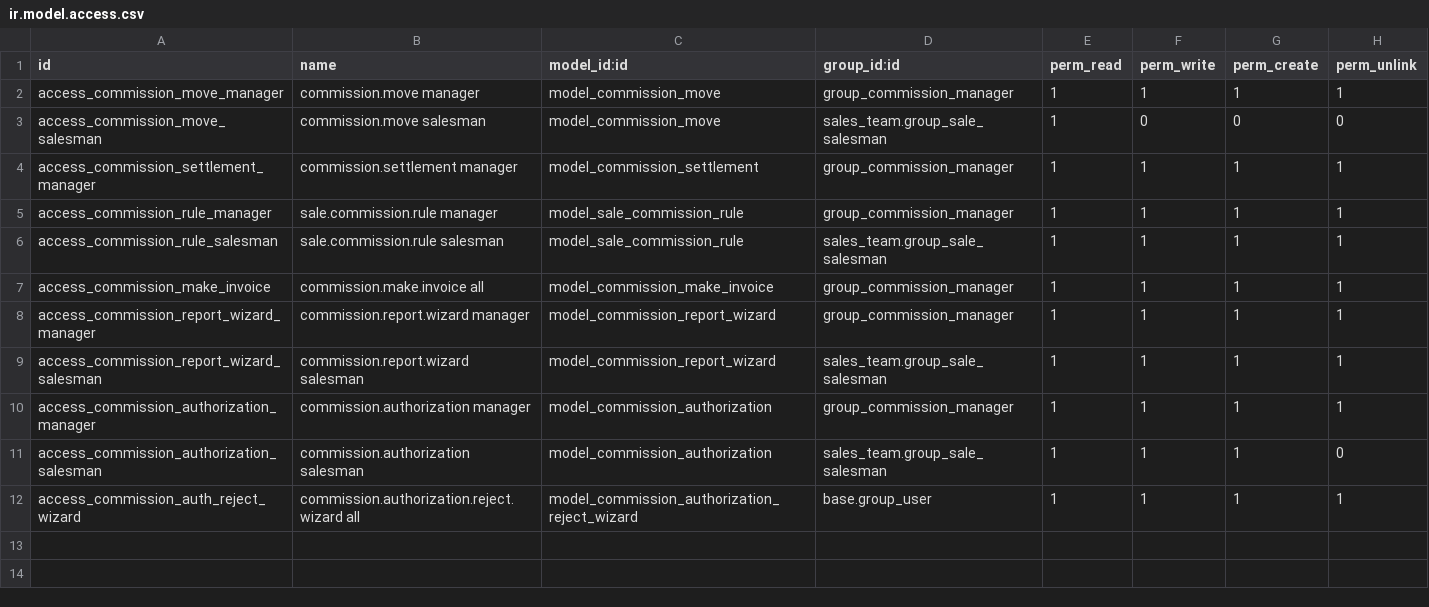
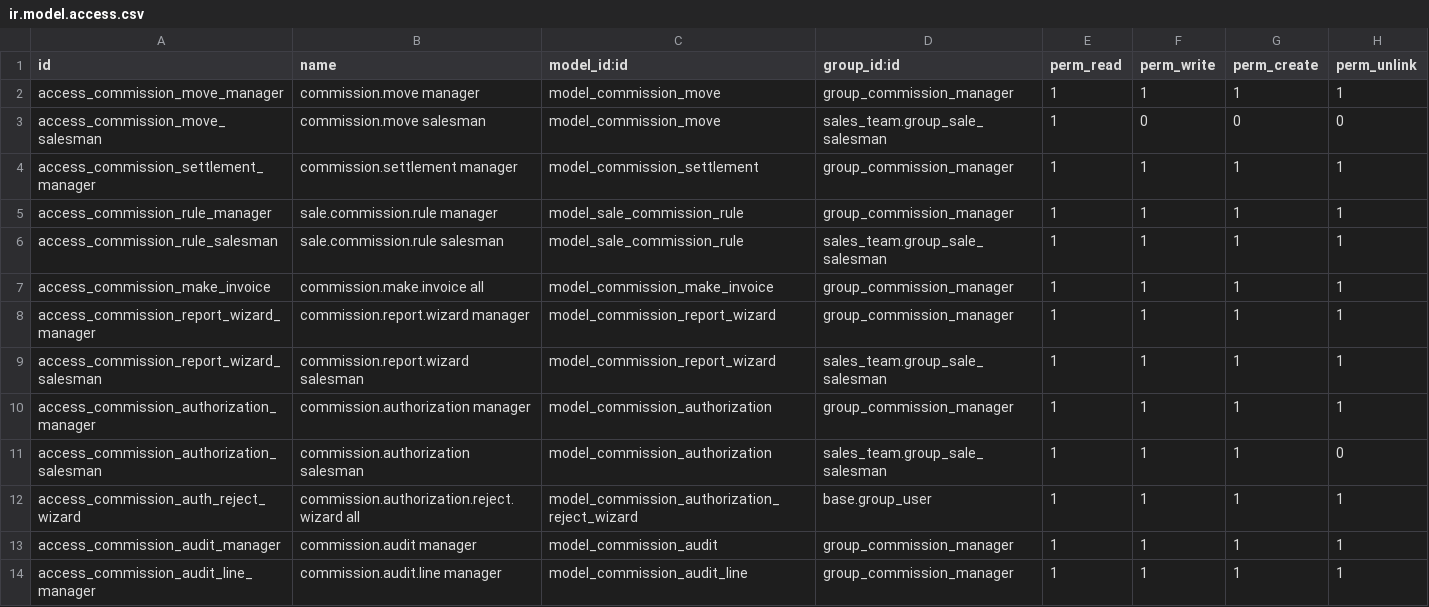
Before and after one commit to antonioqueb/om_advanced_commission, a CSV file: security/ir.model.access.csv, drawn as a sheet.

```diff
--- a/security/ir.model.access.csv
+++ b/security/ir.model.access.csv
@@ -12 +12,3 @@ access_commission_authorization_salesman,commission.authorization salesman,model
 access_commission_auth_reject_wizard,commission.authorization.reject.wizard all,model_commission_authorization_reject_wizard,base.group_user,1,1,1,1
+access_commission_audit_manager,commission.audit manager,model_commission_audit,group_commission_manager,1,1,1,1
+access_commission_audit_line_manager,commission.audit.line manager,model_commission_audit_line,group_commission_manager,1,1,1,1
```
Also changed, not shown: 29 other files.
